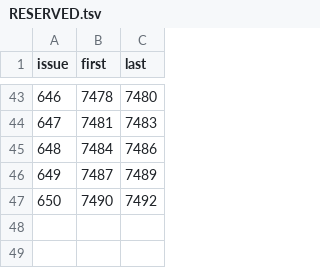
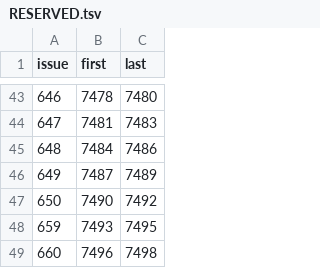
Before and after one commit to Bolebey/openbfme-godot, a TSV file: docs/stops.d/RESERVED.tsv, drawn as a sheet; only a part is shown, gaps mark what is left out; the diff names each change by its address in the sheet, - before the commit and + after, or states it on an @@ line.

```diff
--- a/docs/stops.d/RESERVED.tsv
+++ b/docs/stops.d/RESERVED.tsv
+row 48: 659 | 7493 | 7495
+row 49: 660 | 7496 | 7498
```
